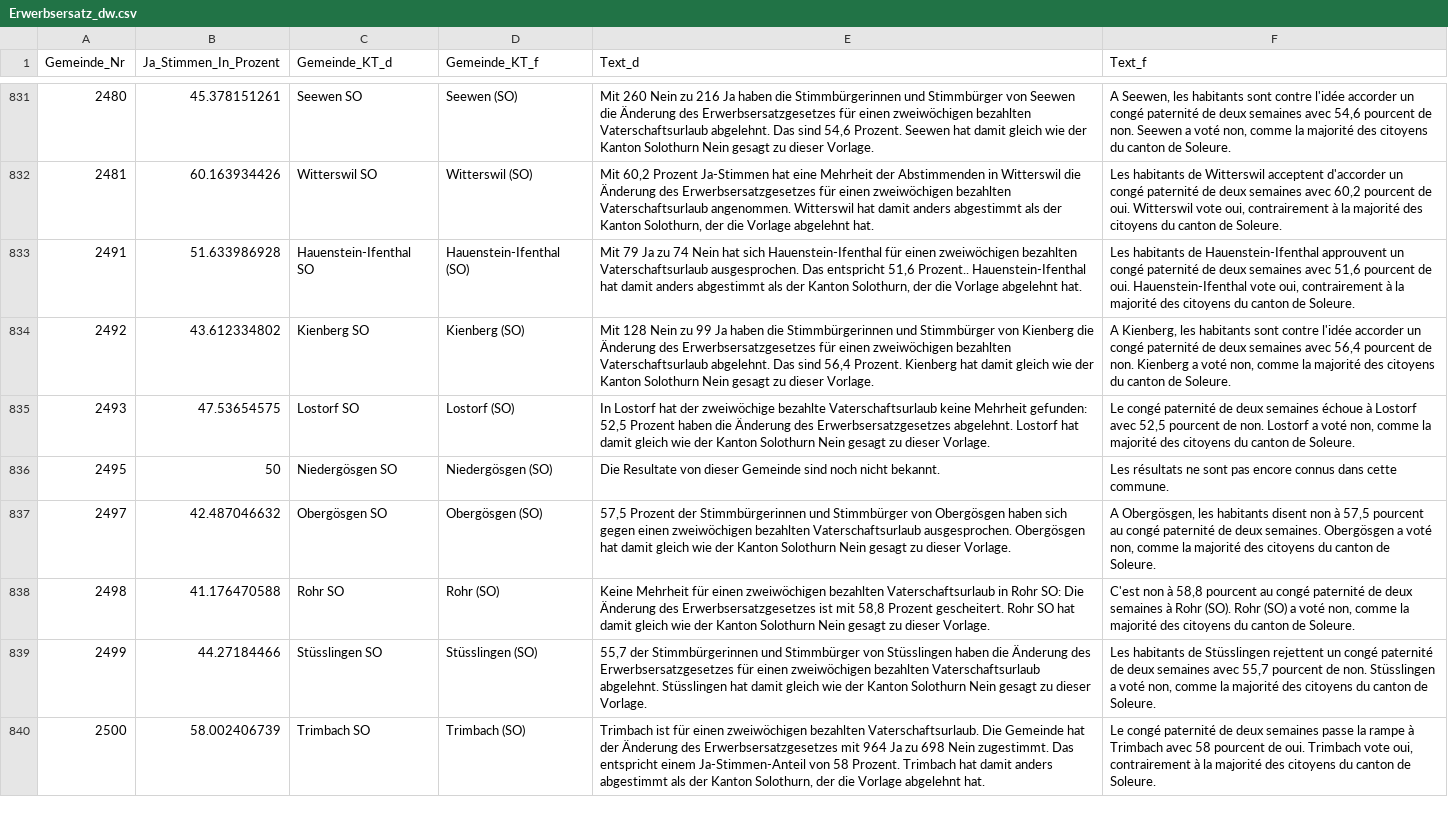
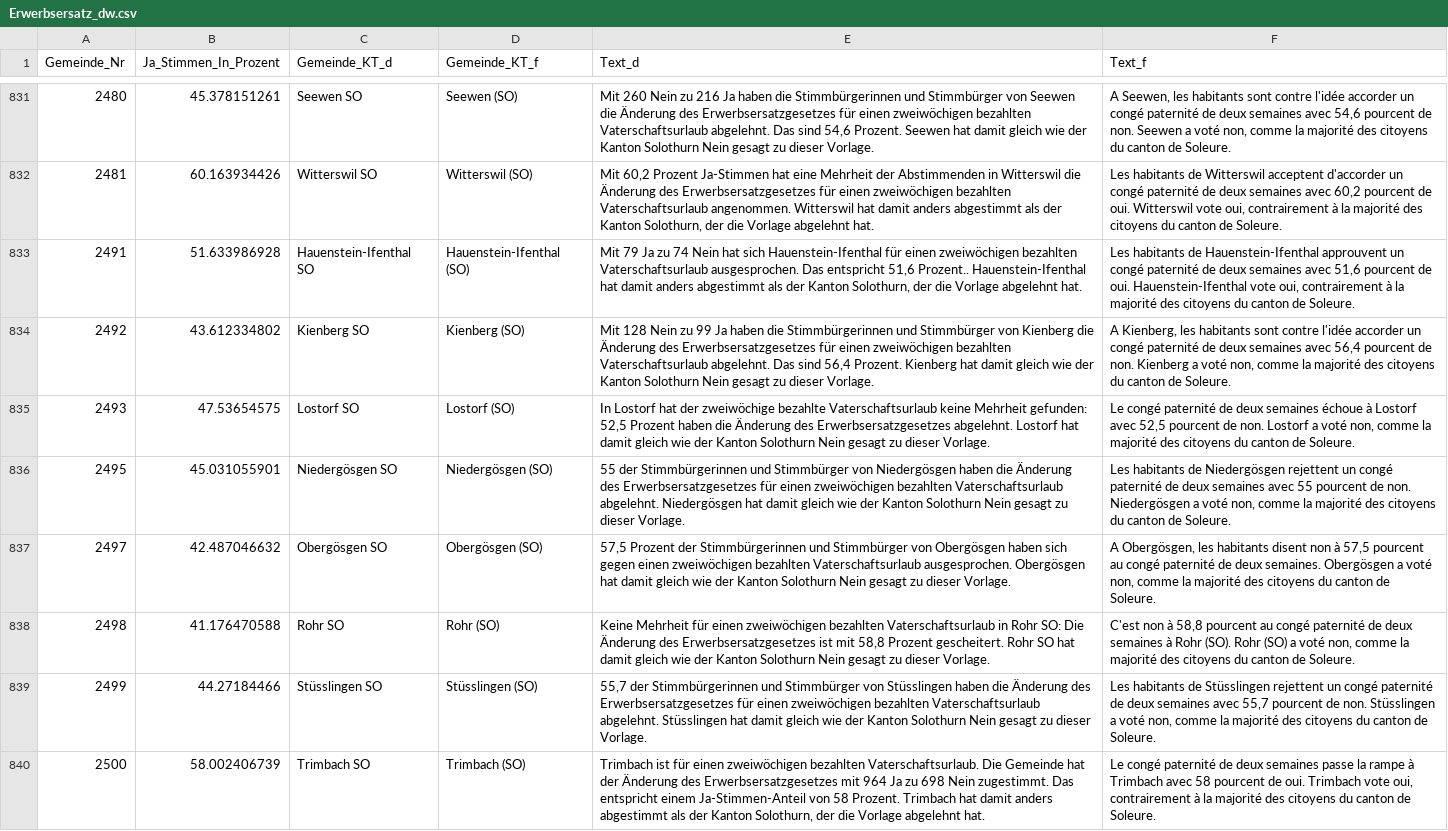
Before and after one commit to awp-finanznachrichten/lena, a CSV file: Output/Erwerbsersatz_dw.csv, drawn as a sheet; only a part is shown, gaps mark what is left out; the diff covers the shown part only.

```diff
--- a/Output/Erwerbsersatz_dw.csv
+++ b/Output/Erwerbsersatz_dw.csv
@@ -835,3 +835,3 @@
 2493,47.53654575,"Lostorf SO","Lostorf (SO)","In Lostorf hat der zweiwöchige bezahlte Vaterschaftsurlaub keine Mehrheit gefunden: 52,5 Prozent haben die Änderung des Erwerbsersatzgesetzes abgelehnt. Lostorf hat damit gleich wie der Kanton Solothurn Nein gesagt zu dieser Vorlage.","Le congé paternité de deux semaines échoue à Lostorf avec 52,5 pourcent de non. Lostorf a voté non, comme la majorité des citoyens du canton de Soleure."
-2495,50,"Niedergösgen SO","Niedergösgen (SO)","Die Resultate von dieser Gemeinde sind noch nicht bekannt.","Les résultats ne sont pas encore connus dans cette commune."
+2495,45.031055901,"Niedergösgen SO","Niedergösgen (SO)","55 der Stimmbürgerinnen und Stimmbürger von Niedergösgen haben die Änderung des Erwerbsersatzgesetzes für einen zweiwöchigen bezahlten Vaterschaftsurlaub abgelehnt. Niedergösgen hat damit gleich wie der Kanton Solothurn Nein gesagt zu dieser Vorlage.","Les habitants de Niedergösgen rejettent un congé paternité de deux semaines avec 55 pourcent de non. Niedergösgen a voté non, comme la majorité des citoyens du canton de Soleure."
 2497,42.487046632,"Obergösgen SO","Obergösgen (SO)","57,5 Prozent der Stimmbürgerinnen und Stimmbürger von Obergösgen haben sich gegen einen zweiwöchigen bezahlten Vaterschaftsurlaub ausgesprochen. Obergösgen hat damit gleich wie der Kanton Solothurn Nein gesagt zu dieser Vorlage.","A Obergösgen, les habitants disent non à 57,5 pourcent au congé paternité de deux semaines. Obergösgen a voté non, comme la majorité des citoyens du canton de Soleure."
```
Also changed, not shown: 39 edited cells elsewhere in this file, Output/Bundessteuer_dw.csv, Output/Jagdgesetz_dw.csv, 2 other files.
